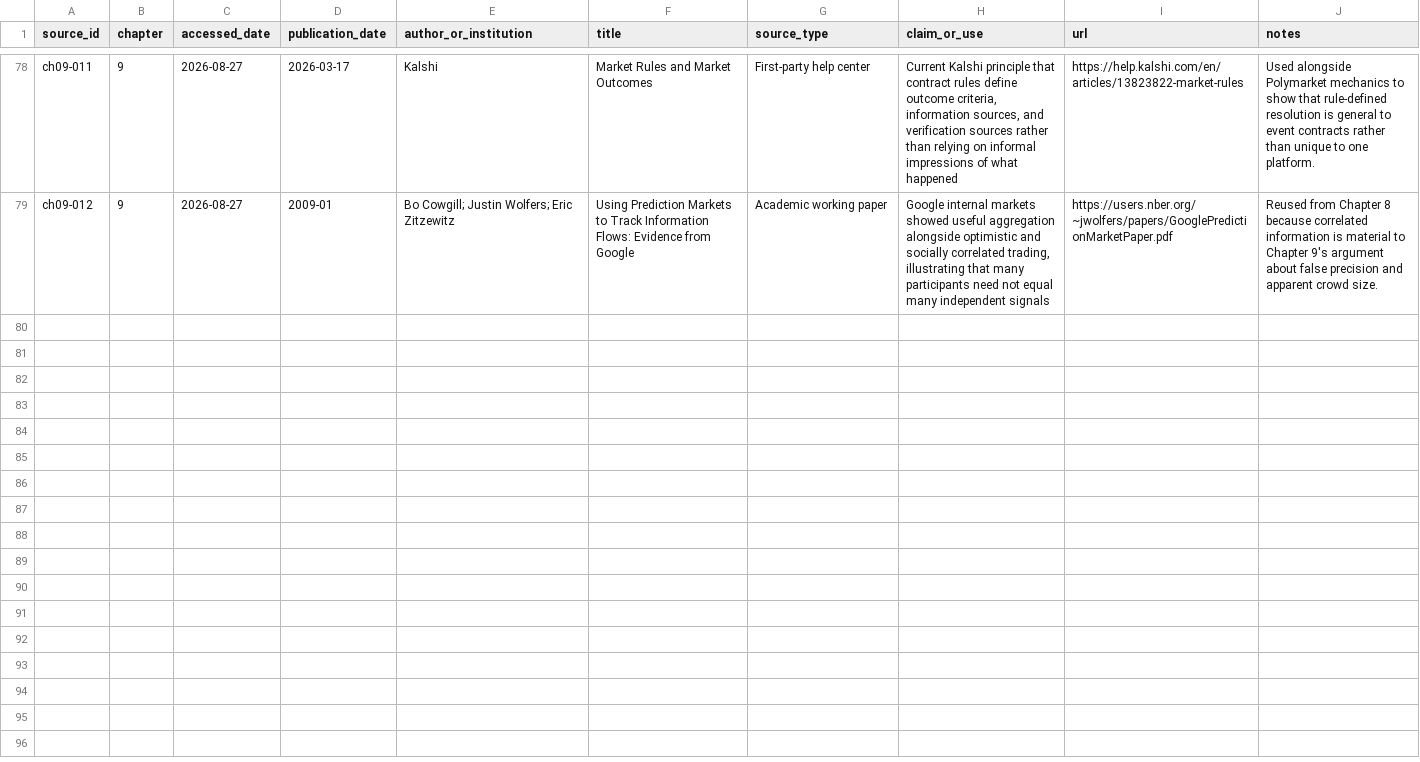
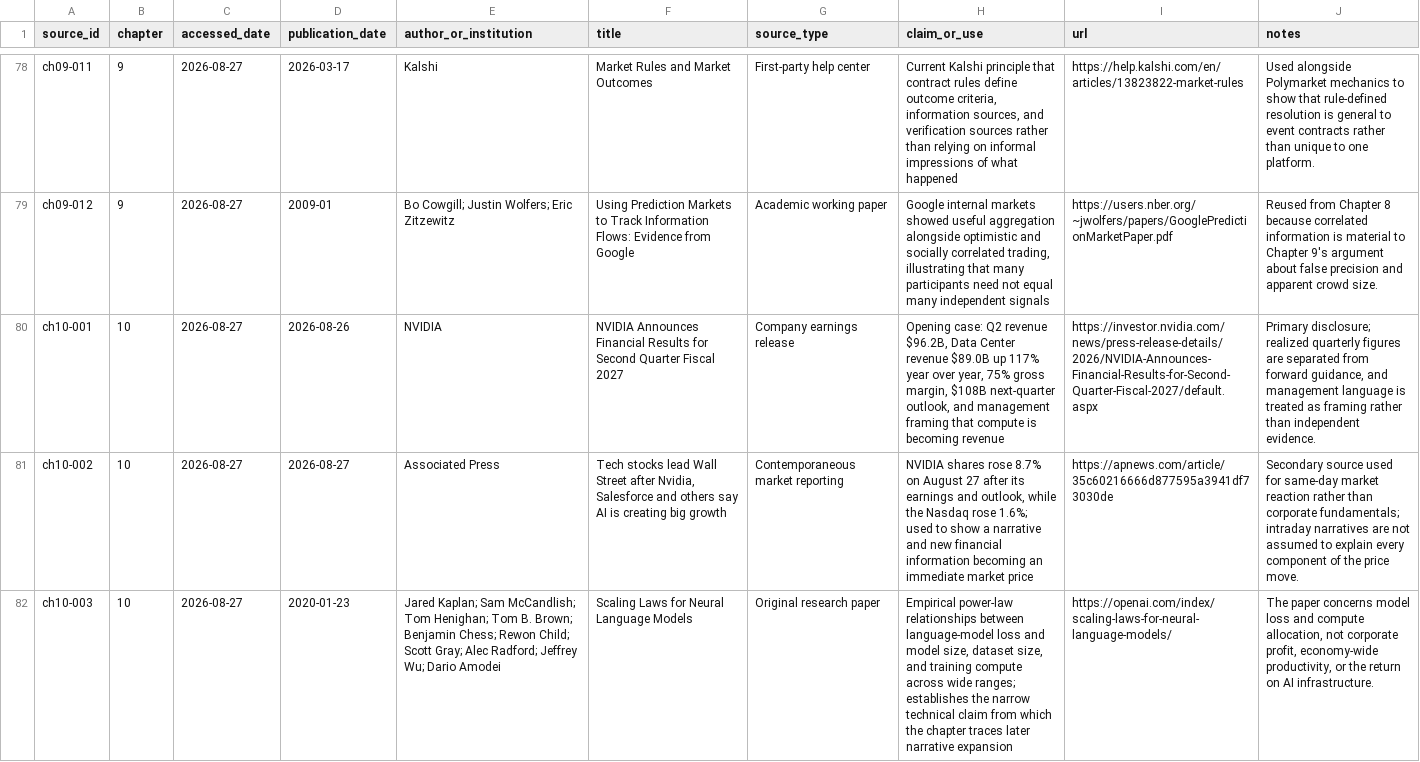
Before and after one commit to Svyable/desk, a CSV file: books/predictable/research/source-ledger.csv, drawn as a sheet; only a part is shown, gaps mark what is left out; the diff covers the shown part only; the diff names each change by its address in the sheet, - before the commit and + after, or states it on an @@ line.

Commit message:
Add Predictable chapter 10 sources

```diff
--- a/books/predictable/research/source-ledger.csv
+++ b/books/predictable/research/source-ledger.csv
+row 80: ch10-001 | 10 | 2026-08-27 | 2026-08-26 | NVIDIA | NVIDIA Announces Financial Results for Second Quarter Fiscal 2027 | Company earnings release | Opening case: Q2 revenue $96.2B, Data Center revenue $89.0B up 117% year over year, 75% gross margin, $108B next-quarter outlook, and management framing that compute is becoming revenue | https://investor.nvidia.com/news/press-release-details/2026/NVIDIA-Announces-Financial-Results-for-Second-Quarter-Fiscal-2027/default.aspx | Primary disclosure; realized quarterly figures are separated from forward guidance, and management language is treated as framing rather than independent evidence.
+row 81: ch10-002 | 10 | 2026-08-27 | 2026-08-27 | Associated Press | Tech stocks lead Wall Street after Nvidia, Salesforce and others say AI is creating big growth | Contemporaneous market reporting | NVIDIA shares rose 8.7% on August 27 after its earnings and outlook, while the Nasdaq rose 1.6%; used to show a narrative and new financial information becoming an immediate market price | https://apnews.com/article/35c60216666d877595a3941df73030de | Secondary source used for same-day market reaction rather than corporate fundamentals; intraday narratives are not assumed to explain every component of the price move.
+row 82: ch10-003 | 10 | 2026-08-27 | 2020-01-23 | Jared Kaplan; Sam McCandlish; Tom Henighan; Tom B. Brown; Benjamin Chess; Rewon Child; Scott Gray; Alec Radford; Jeffrey Wu; Dario Amodei | Scaling Laws for Neural Language Models | Original research paper | Empirical power-law relationships between language-model loss and model size, dataset size, and training compute across wide ranges; establishes the narrow technical claim from which the chapter traces later narrative expansion | https://openai.com/index/scaling-laws-for-neural-language-models/ | The paper concerns model loss and compute allocation, not corporate profit, economy-wide productivity, or the return on AI infrastructure.
```
Also changed, not shown: 7 added rows and 1 edited cell elsewhere in this file.
